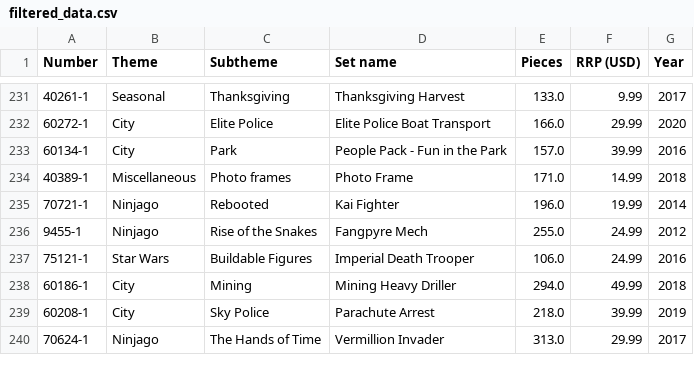
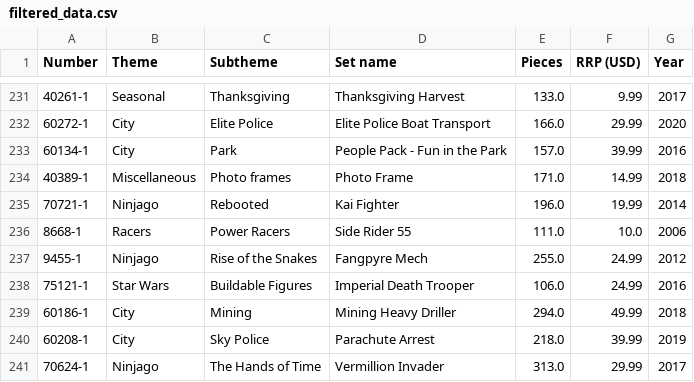
Before and after one commit to aceeedev/brickdle, a CSV file: legodle_app/assets/data/filtered_data.csv, drawn as a sheet; only a part is shown, gaps mark what is left out; the diff names each change by its address in the sheet, - before the commit and + after, or states it on an @@ line.

Commit message:
Secret commit 2

```diff
--- a/legodle_app/assets/data/filtered_data.csv
+++ b/legodle_app/assets/data/filtered_data.csv
+row 236: 8668-1 | Racers | Power Racers | Side Rider 55 | 111.0 | 10.0 | 2006
```
